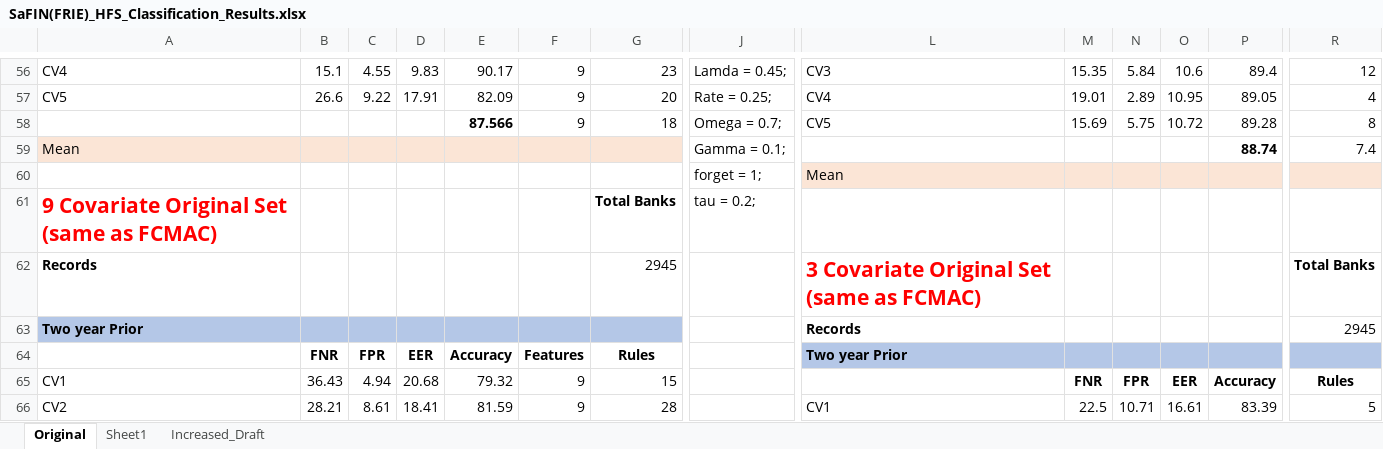
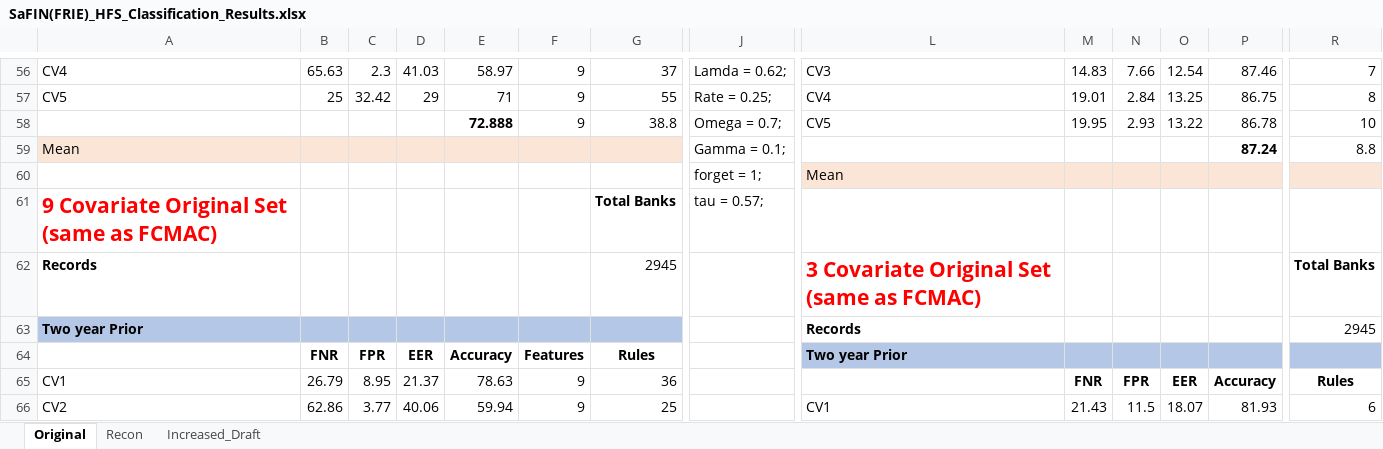
Before and after one commit to Javelin1991/htet_predict_bank_failure, an Excel workbook: Experiment_Resulsts/SaFIN(FRIE)_HFS_Classification_Results.xlsx, sheet Original, drawn as a sheet; only a part is shown, gaps mark what is left out; values as stored, in another font and other column widths than the file's, no borders; removed rows and columns are numbered as before the commit, all else as after; rows hold the shown columns only; the diff covers the shown part only; the diff names each change by its address in the sheet, - before the commit and + after, or states it on an @@ line.

```diff
--- a/Experiment_Resulsts/SaFIN(FRIE)_HFS_Classification_Results.xlsx (sheet Original)
+++ b/Experiment_Resulsts/SaFIN(FRIE)_HFS_Classification_Results.xlsx (sheet Original)
-sheet tab: Sheet1
+sheet tab: Recon
-B56: 15.1
+B56: 65.63
-C56: 4.55
+C56: 2.3
-D56: 9.83
+D56: 41.03
-E56: 90.17
+E56: 58.97
-G56: 23
+G56: 37
-J56: Lamda = 0.45;
+J56: Lamda = 0.62;
-M56: 15.35
+M56: 14.83
-N56: 5.84
+N56: 7.66
-O56: 10.6
+O56: 12.54
-P56: 89.4
+P56: 87.46
-R56: 12
+R56: 7
-B57: 26.6
+B57: 25
-C57: 9.22
+C57: 32.42
-D57: 17.91
+D57: 29
-E57: 82.09
+E57: 71
-G57: 20
+G57: 55
-N57: 2.89
+N57: 2.84
-O57: 10.95
+O57: 13.25
-P57: 89.05
+P57: 86.75
-R57: 4
+R57: 8
-row 58:  |  |  |  | 87.566 | 9 | 18 | Omega = 0.7; | CV5 | 15.69 | 5.75 | 10.72 | 89.28 | 8
+row 58:  |  |  |  | 72.888 | 9 | 38.8 | Omega = 0.7; | CV5 | 19.95 | 2.93 | 13.22 | 86.78 | 10
-P59: 88.74
+P59: 87.24
-R59: 7.4
+R59: 8.8
-J61: tau = 0.2;
+J61: tau = 0.57;
-B65: 36.43
+B65: 26.79
-C65: 4.94
+C65: 8.95
-D65: 20.68
+D65: 21.37
-E65: 79.32
+E65: 78.63
-G65: 15
+G65: 36
-row 66: CV2 | 28.21 | 8.61 | 18.41 | 81.59 | 9 | 28 |  | CV1 | 22.5 | 10.71 | 16.61 | 83.39 | 5
+row 66: CV2 | 62.86 | 3.77 | 40.06 | 59.94 | 9 | 25 |  | CV1 | 21.43 | 11.5 | 18.07 | 81.93 | 6
```
Also changed, not shown: 10 added rows, 10 removed rows and 143 edited cells elsewhere in this sheet, sheet Recon, sheet Increased_Draft, 39 other files.
